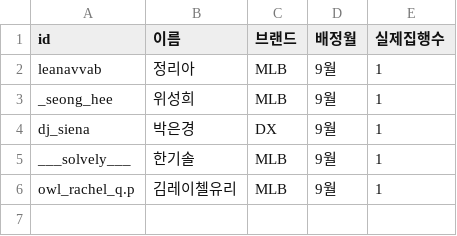
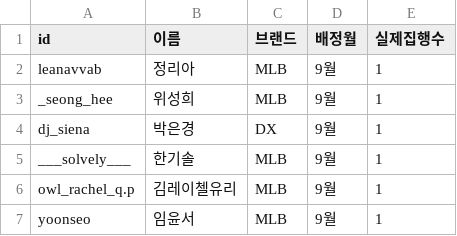
Before and after one commit to Jisu8/influencer-assignment, a CSV file: data/execution_status.csv, drawn as a sheet.

Commit message:
집행 데이터 업데이트

```diff
--- a/data/execution_status.csv
+++ b/data/execution_status.csv
@@ -6 +6,2 @@ ___solvely___,한기솔,MLB,9월,1
 owl_rachel_q.p,김레이첼유리,MLB,9월,1
+yoonseo,임윤서,MLB,9월,1
```
